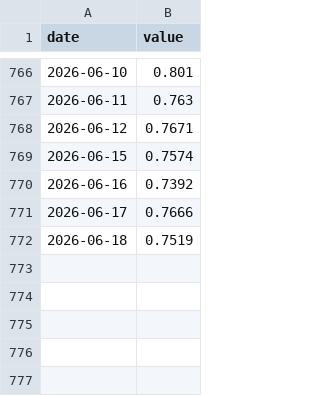
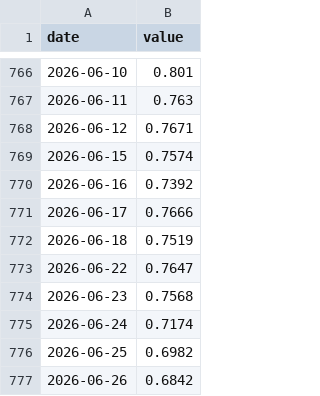
Before and after one commit to weitaozheng1225-tech/finance-analysis, a CSV file: data/timeseries/us_10y_term_premium.csv, drawn as a sheet; only a part is shown, gaps mark what is left out.

```diff
--- a/data/timeseries/us_10y_term_premium.csv
+++ b/data/timeseries/us_10y_term_premium.csv
@@ -772 +772,6 @@ date,value
 2026-06-18,0.7519
+2026-06-22,0.7647
+2026-06-23,0.7568
+2026-06-24,0.7174
+2026-06-25,0.6982
+2026-06-26,0.6842
```
Also changed, not shown: data/timeseries/hedged_us_jgb_carry.csv, data/timeseries/move_3y_percentile.csv, 29 other files.
